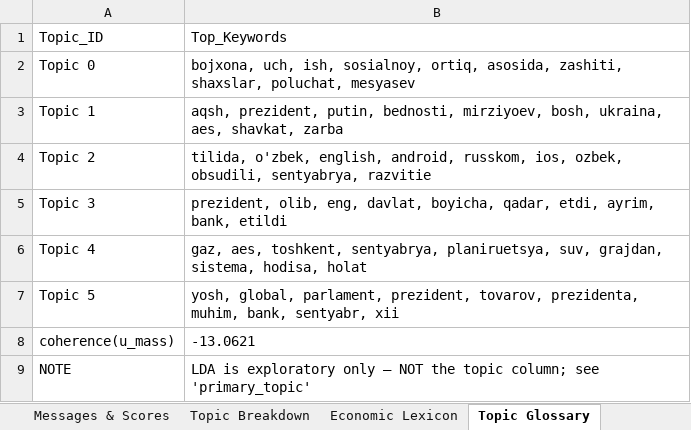
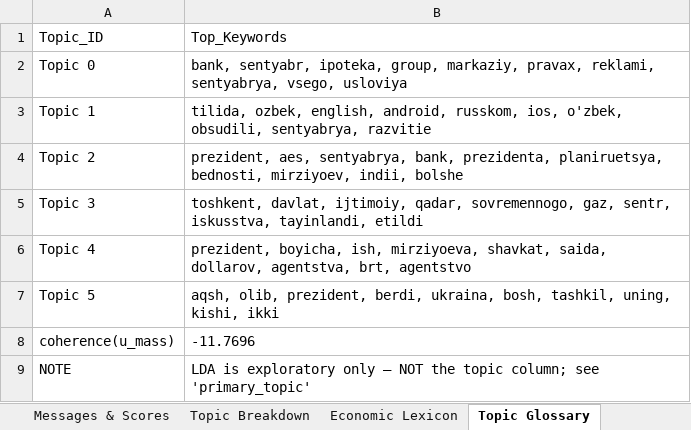
Before and after one commit to ArtikovSh/uz_economic_index, an Excel workbook: output/economic_index_latest.xlsx, sheet Topic Glossary, drawn as a sheet; values as stored, in another font and other column widths than the file's, no borders; the diff names each change by its address in the sheet, - before the commit and + after, or states it on an @@ line.

```diff
--- a/output/economic_index_latest.xlsx (sheet Topic Glossary)
+++ b/output/economic_index_latest.xlsx (sheet Topic Glossary)
-B2: bojxona, uch, ish, sosialnoy, ortiq, asosida, zashiti, shaxslar, poluchat, mesyasev
+B2: bank, sentyabr, ipoteka, group, markaziy, pravax, reklami, sentyabrya, vsego, usloviya
-B3: aqsh, prezident, putin, bednosti, mirziyoev, bosh, ukraina, aes, shavkat, zarba
+B3: tilida, ozbek, english, android, russkom, ios, o'zbek, obsudili, sentyabrya, razvitie
-B4: tilida, o'zbek, english, android, russkom, ios, ozbek, obsudili, sentyabrya, razvitie
+B4: prezident, aes, sentyabrya, bank, prezidenta, planiruetsya, bednosti, mirziyoev, indii, bolshe
-B5: prezident, olib, eng, davlat, boyicha, qadar, etdi, ayrim, bank, etildi
+B5: toshkent, davlat, ijtimoiy, qadar, sovremennogo, gaz, sentr, iskusstva, tayinlandi, etildi
-B6: gaz, aes, toshkent, sentyabrya, planiruetsya, suv, grajdan, sistema, hodisa, holat
+B6: prezident, boyicha, ish, mirziyoeva, shavkat, saida, dollarov, agentstva, brt, agentstvo
-B7: yosh, global, parlament, prezident, tovarov, prezidenta, muhim, bank, sentyabr, xii
+B7: aqsh, olib, prezident, berdi, ukraina, bosh, tashkil, uning, kishi, ikki
-B8: -13.0621
+B8: -11.7696
```
Also changed, not shown: sheet Messages & Scores, sheet Topic Breakdown, sheet Daily Index, charts or pictures, 3 other files.
